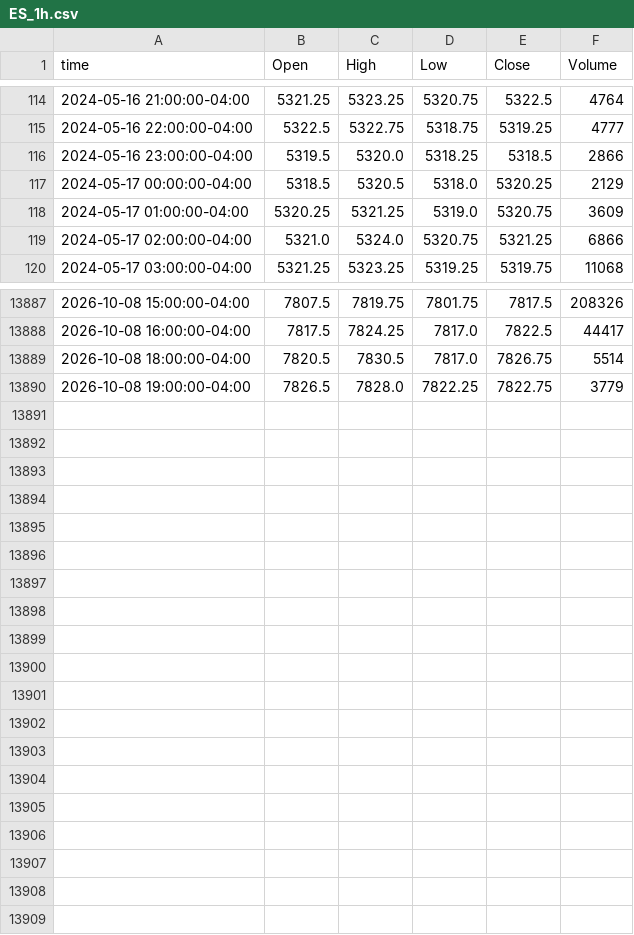
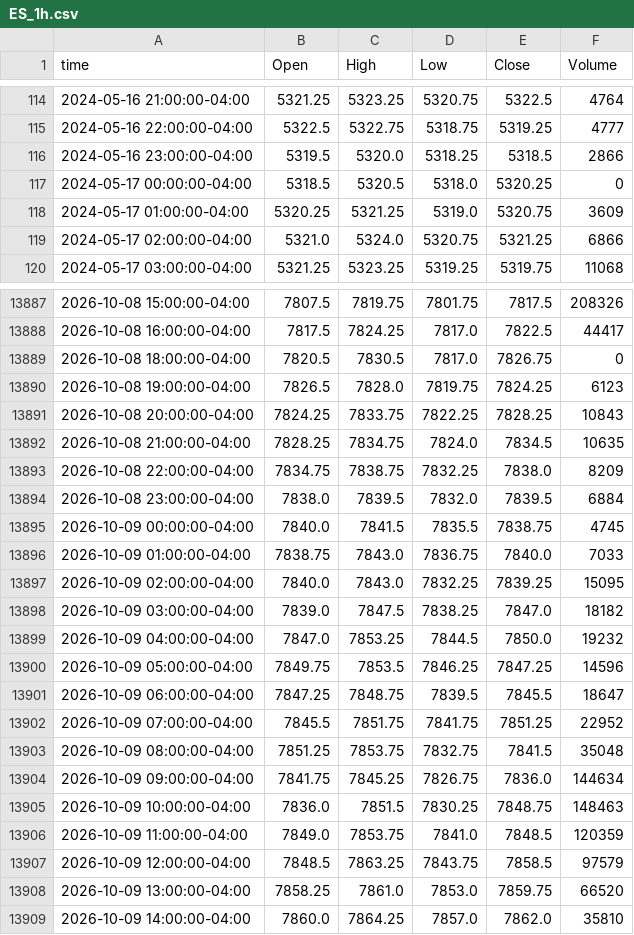
Before and after one commit to ductran1987/pharmd-bars, a CSV file: bars/ES_1h.csv, drawn as a sheet; only a part is shown, gaps mark what is left out; the diff covers the shown part only.

```diff
--- a/bars/ES_1h.csv
+++ b/bars/ES_1h.csv
@@ -116,3 +116,3 @@ time,Open,High,Low,Close,Volume
 2024-05-16 23:00:00-04:00,5319.5,5320.0,5318.25,5318.5,2866
-2024-05-17 00:00:00-04:00,5318.5,5320.5,5318.0,5320.25,2129
+2024-05-17 00:00:00-04:00,5318.5,5320.5,5318.0,5320.25,0
 2024-05-17 01:00:00-04:00,5320.25,5321.25,5319.0,5320.75,3609
@@ -13888,3 +13888,22 @@ time,Open,High,Low,Close,Volume
 2026-10-08 16:00:00-04:00,7817.5,7824.25,7817.0,7822.5,44417
-2026-10-08 18:00:00-04:00,7820.5,7830.5,7817.0,7826.75,5514
-2026-10-08 19:00:00-04:00,7826.5,7828.0,7822.25,7822.75,3779
+2026-10-08 18:00:00-04:00,7820.5,7830.5,7817.0,7826.75,0
+2026-10-08 19:00:00-04:00,7826.5,7828.0,7819.75,7824.25,6123
+2026-10-08 20:00:00-04:00,7824.25,7833.75,7822.25,7828.25,10843
+2026-10-08 21:00:00-04:00,7828.25,7834.75,7824.0,7834.5,10635
+2026-10-08 22:00:00-04:00,7834.75,7838.75,7832.25,7838.0,8209
+2026-10-08 23:00:00-04:00,7838.0,7839.5,7832.0,7839.5,6884
+2026-10-09 00:00:00-04:00,7840.0,7841.5,7835.5,7838.75,4745
+2026-10-09 01:00:00-04:00,7838.75,7843.0,7836.75,7840.0,7033
+2026-10-09 02:00:00-04:00,7840.0,7843.0,7832.25,7839.25,15095
+2026-10-09 03:00:00-04:00,7839.0,7847.5,7838.25,7847.0,18182
+2026-10-09 04:00:00-04:00,7847.0,7853.25,7844.5,7850.0,19232
+2026-10-09 05:00:00-04:00,7849.75,7853.5,7846.25,7847.25,14596
+2026-10-09 06:00:00-04:00,7847.25,7848.75,7839.5,7845.5,18647
+2026-10-09 07:00:00-04:00,7845.5,7851.75,7841.75,7851.25,22952
+2026-10-09 08:00:00-04:00,7851.25,7853.75,7832.75,7841.5,35048
+2026-10-09 09:00:00-04:00,7841.75,7845.25,7826.75,7836.0,144634
+2026-10-09 10:00:00-04:00,7836.0,7851.5,7830.25,7848.75,148463
+2026-10-09 11:00:00-04:00,7849.0,7853.75,7841.0,7848.5,120359
+2026-10-09 12:00:00-04:00,7848.5,7863.25,7843.75,7858.5,97579
+2026-10-09 13:00:00-04:00,7858.25,7861.0,7853.0,7859.75,66520
+2026-10-09 14:00:00-04:00,7860.0,7864.25,7857.0,7862.0,35810
```
Also changed, not shown: 1 edited cell elsewhere in this file, bars/NQ_1h.csv, 2 other files.
